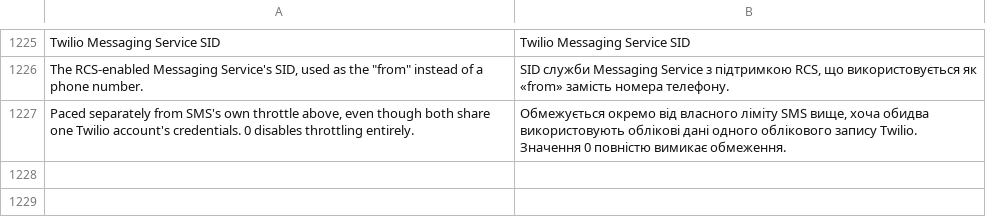
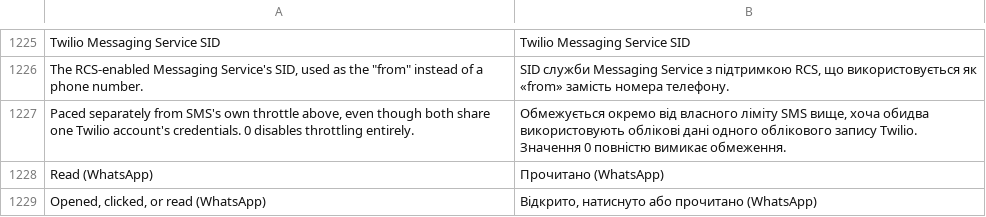
Before and after one commit to michalper/ordo, a CSV file: i18n/uk_UA.csv, drawn as a sheet; only a part is shown, gaps mark what is left out.

```diff
--- a/i18n/uk_UA.csv
+++ b/i18n/uk_UA.csv
@@ -1235 +1235,3 @@
 "Paced separately from SMS's own throttle above, even though both share one Twilio account's credentials. 0 disables throttling entirely.","Обмежується окремо від власного ліміту SMS вище, хоча обидва використовують облікові дані одного облікового запису Twilio. Значення 0 повністю вимикає обмеження."
+"Read (WhatsApp)","Прочитано (WhatsApp)"
+"Opened, clicked, or read (WhatsApp)","Відкрито, натиснуто або прочитано (WhatsApp)"
```
Also changed, not shown: i18n/cs_CZ.csv, i18n/ja_JP.csv, 28 other files.
